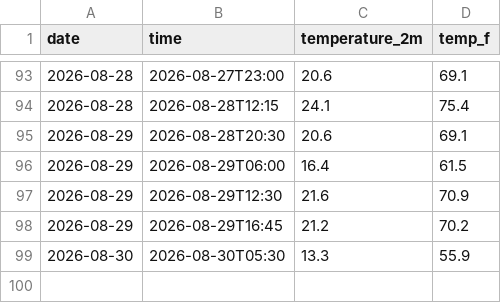
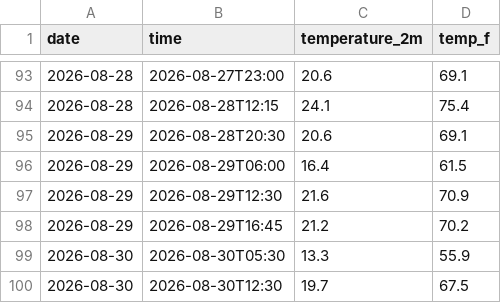
Before and after one commit to DrizzyLooDoo/weather_tracker, a CSV file: daily_log.csv, drawn as a sheet; only a part is shown, gaps mark what is left out; the diff names each change by its address in the sheet, - before the commit and + after, or states it on an @@ line.

```diff
--- a/daily_log.csv
+++ b/daily_log.csv
+row 100: 2026-08-30 | 2026-08-30T12:30 | 19.7 | 67.5
```
Also changed, not shown: 2 other files.
